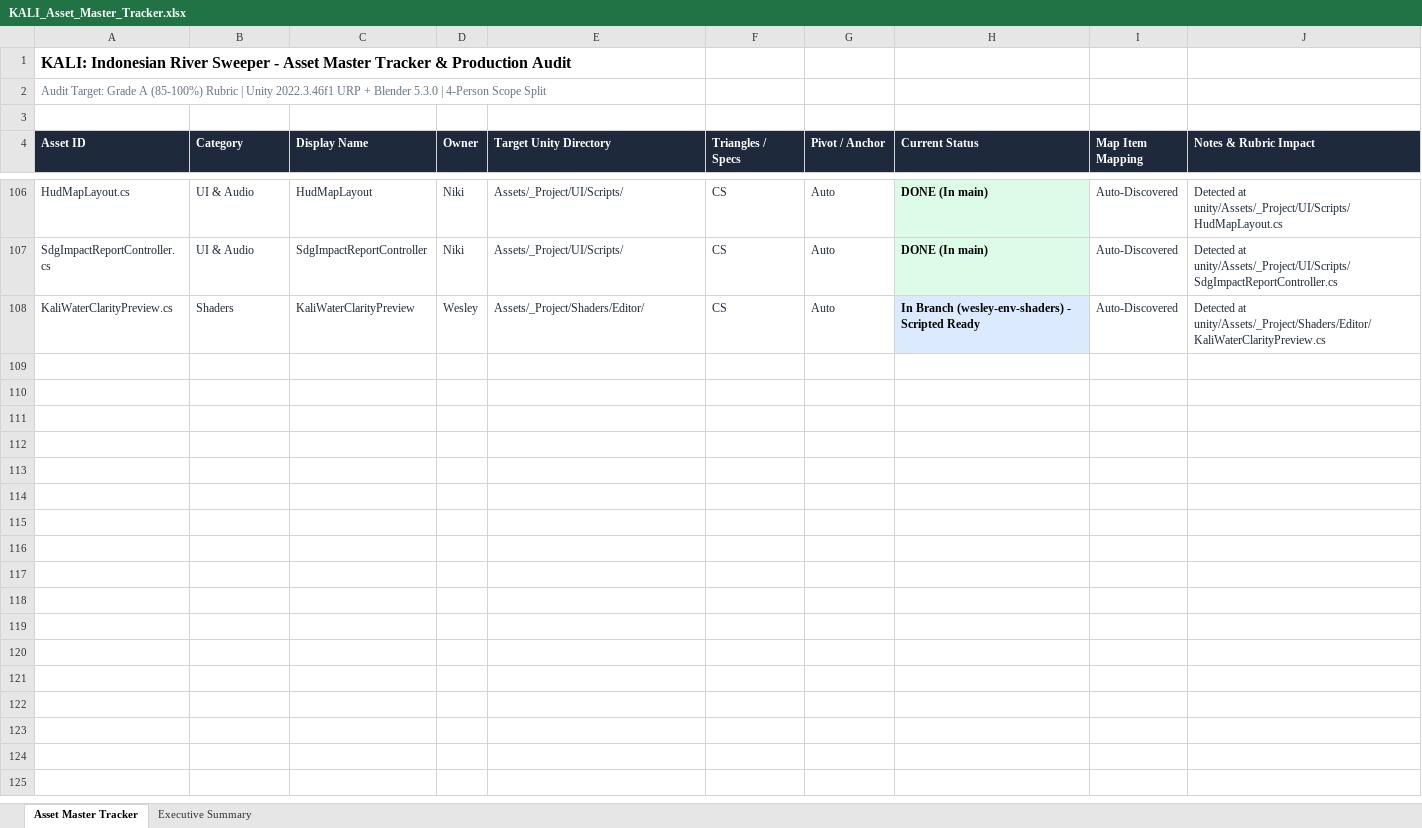
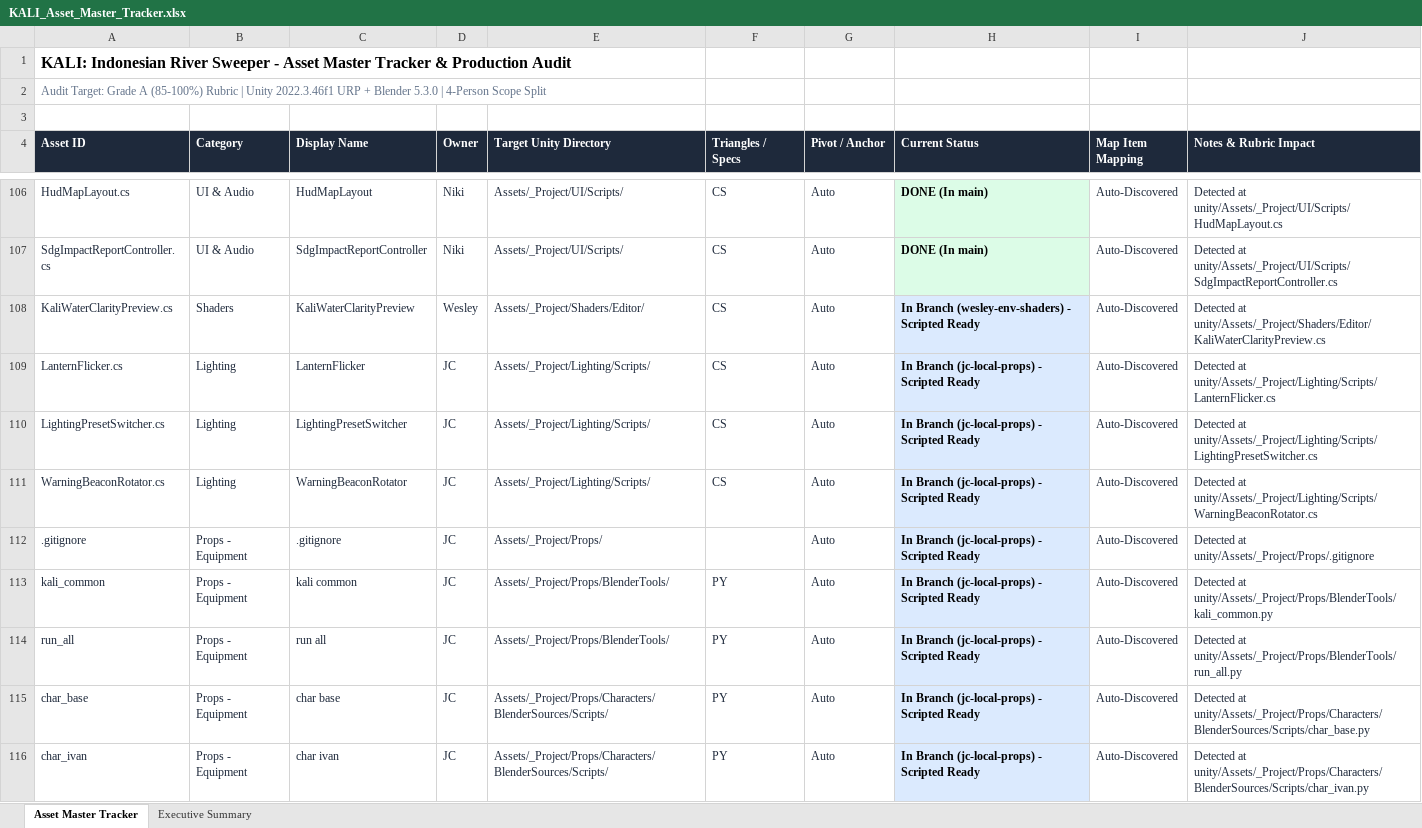
Before and after one commit to Gee123a/kali-river-sweeper, an Excel workbook: docs/KALI_Asset_Master_Tracker.xlsx, sheet Asset Master Tracker, drawn as a sheet; only a part is shown, gaps mark what is left out; values as stored, in another font and other column widths than the file's, no borders; the diff covers the shown part only; the diff names each change by its address in the sheet, - before the commit and + after, or states it on an @@ line.

```diff
--- a/docs/KALI_Asset_Master_Tracker.xlsx (sheet Asset Master Tracker)
+++ b/docs/KALI_Asset_Master_Tracker.xlsx (sheet Asset Master Tracker)
+row 109: LanternFlicker.cs | Lighting | LanternFlicker | JC | Assets/_Project/Lighting/Scripts/ | CS | Auto | In Branch (jc-local-props) - Scripted Ready | Auto-Discovered | Detected at unity/Assets/_Project/Lighting/Scripts/LanternFlicker.cs
+row 110: LightingPresetSwitcher.cs | Lighting | LightingPresetSwitcher | JC | Assets/_Project/Lighting/Scripts/ | CS | Auto | In Branch (jc-local-props) - Scripted Ready | Auto-Discovered | Detected at unity/Assets/_Project/Lighting/Scripts/LightingPresetSwitcher.cs
+row 111: WarningBeaconRotator.cs | Lighting | WarningBeaconRotator | JC | Assets/_Project/Lighting/Scripts/ | CS | Auto | In Branch (jc-local-props) - Scripted Ready | Auto-Discovered | Detected at unity/Assets/_Project/Lighting/Scripts/WarningBeaconRotator.cs
+row 112: .gitignore | Props - Equipment | .gitignore | JC | Assets/_Project/Props/ |  | Auto | In Branch (jc-local-props) - Scripted Ready | Auto-Discovered | Detected at unity/Assets/_Project/Props/.gitignore
+row 113: kali_common | Props - Equipment | kali common | JC | Assets/_Project/Props/BlenderTools/ | PY | Auto | In Branch (jc-local-props) - Scripted Ready | Auto-Discovered | Detected at unity/Assets/_Project/Props/BlenderTools/kali_common.py
+row 114: run_all | Props - Equipment | run all | JC | Assets/_Project/Props/BlenderTools/ | PY | Auto | In Branch (jc-local-props) - Scripted Ready | Auto-Discovered | Detected at unity/Assets/_Project/Props/BlenderTools/run_all.py
+row 115: char_base | Props - Equipment | char base | JC | Assets/_Project/Props/Characters/BlenderSources/Scripts/ | PY | Auto | In Branch (jc-local-props) - Scripted Ready | Auto-Discovered | Detected at unity/Assets/_Project/Props/Characters/BlenderSources/Scripts/char_base.py
+row 116: char_ivan | Props - Equipment | char ivan | JC | Assets/_Project/Props/Characters/BlenderSources/Scripts/ | PY | Auto | In Branch (jc-local-props) - Scripted Ready | Auto-Discovered | Detected at unity/Assets/_Project/Props/Characters/BlenderSources/Scripts/char_ivan.py
```
Also changed, not shown: 31 added rows, 20 edited cells and cell formats elsewhere in this sheet, sheet Executive Summary, 2 other files.
